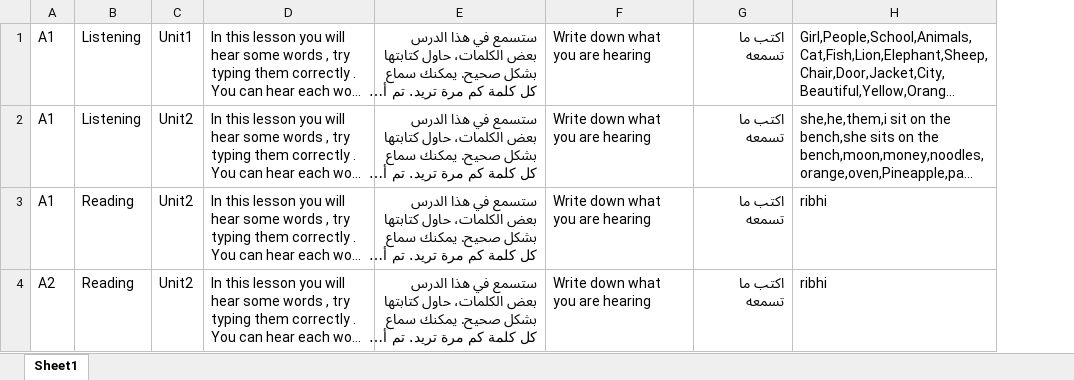
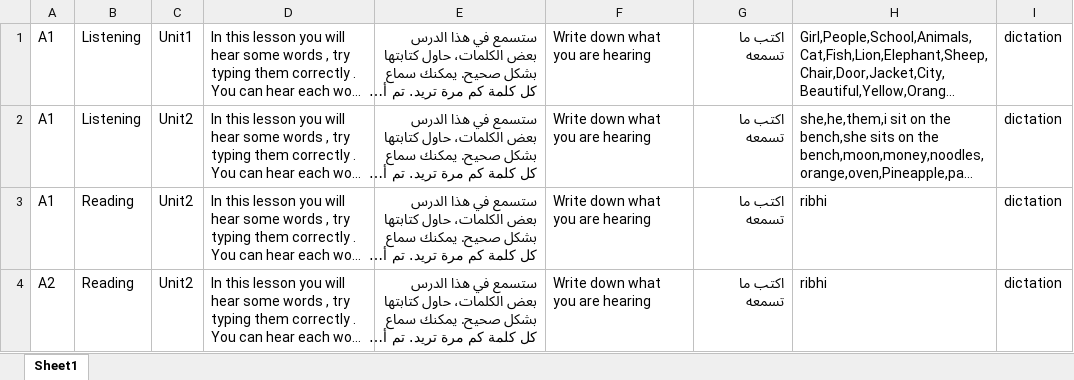
Before and after one commit to bigb45/az-english, an Excel workbook: assets/questions.xlsx, sheet Sheet1, drawn as a sheet; long unchanged cells end in …; values as stored, in another font and other column widths than the file's, no borders; the diff names each change by its address in the sheet, - before the commit and + after, or states it on an @@ line.

Commit message:
refactor: Implement method to dynamically determine question type in base model

```diff
--- a/assets/questions.xlsx (sheet Sheet1)
+++ b/assets/questions.xlsx (sheet Sheet1)
+column I, rows 1-4: all dictation
```
Also changed, not shown: 3 other files.
